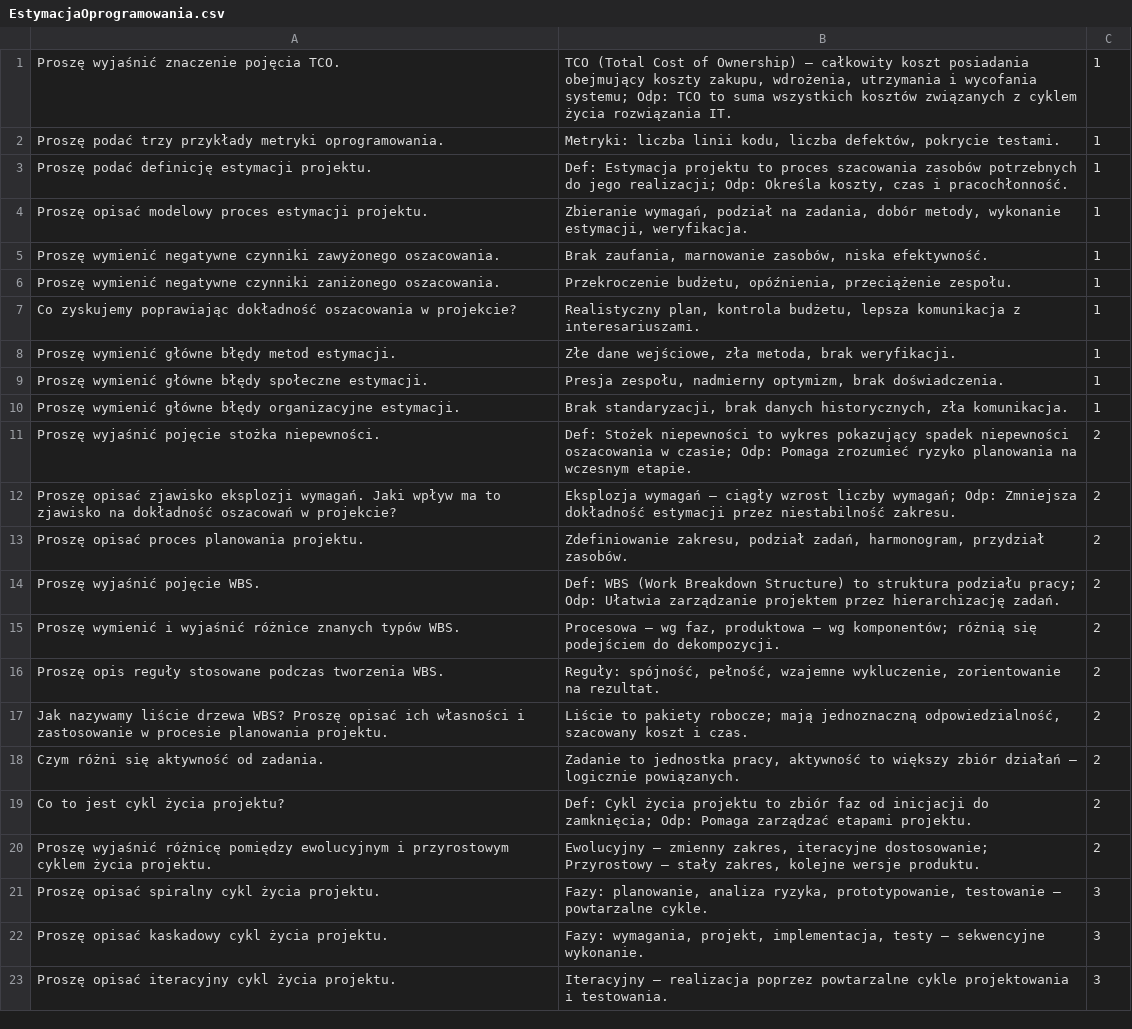
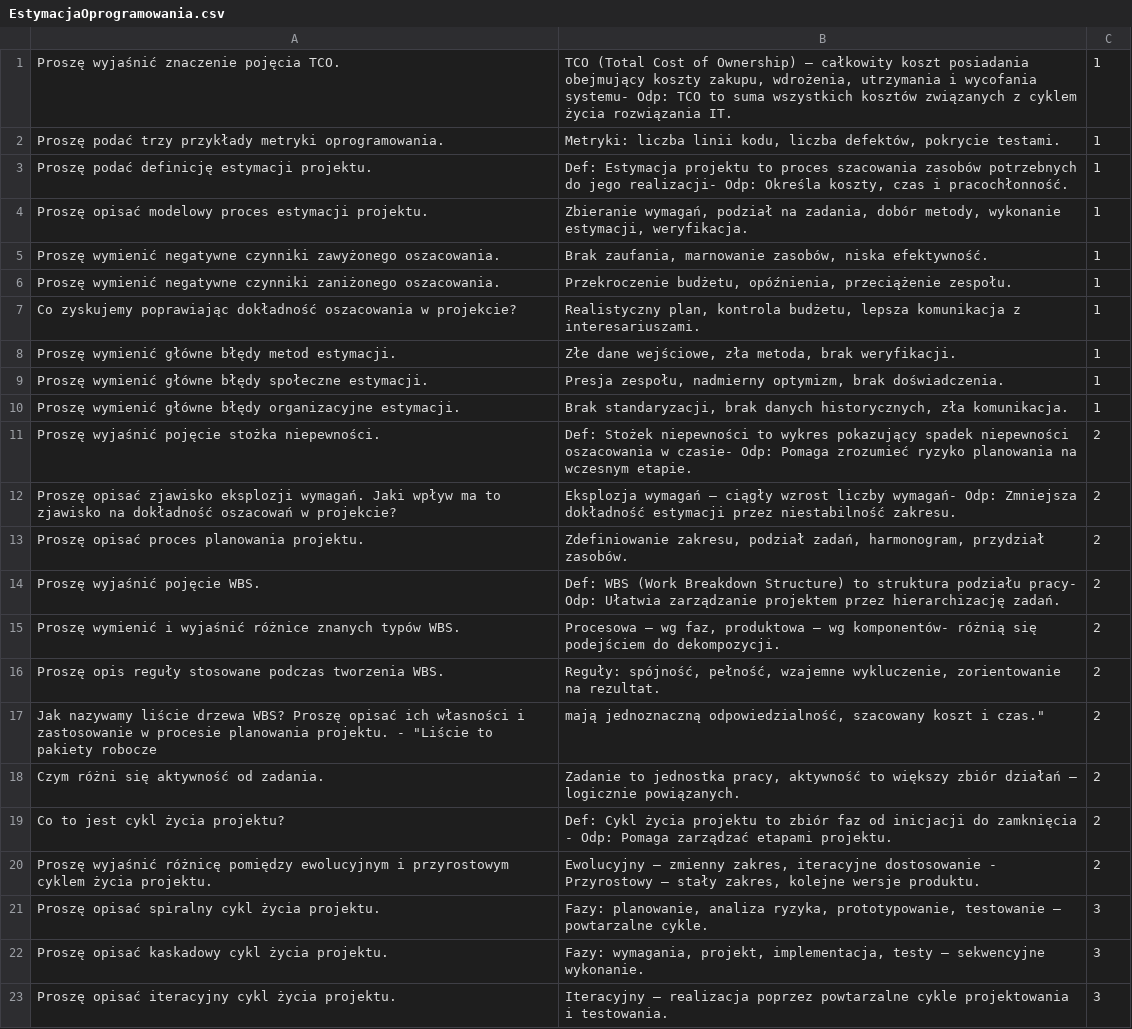
Before and after one commit to CaIiguIa/Wejsciowkowo, a CSV file: datasets/EstymacjaOprogramowania.csv, drawn as a sheet; only a part is shown; the diff covers the shown part only.

```diff
--- a/datasets/EstymacjaOprogramowania.csv
+++ b/datasets/EstymacjaOprogramowania.csv
@@ -1,4 +1,4 @@
-Proszę wyjaśnić znaczenie pojęcia TCO.;"TCO (Total Cost of Ownership) – całkowity koszt posiadania obejmujący koszty zakupu, wdrożenia, utrzymania i wycofania systemu; Odp: TCO to suma wszystkich kosztów związanych z cyklem życia rozwiązania IT.";1
+Proszę wyjaśnić znaczenie pojęcia TCO.;"TCO (Total Cost of Ownership) – całkowity koszt posiadania obejmujący koszty zakupu, wdrożenia, utrzymania i wycofania systemu- Odp: TCO to suma wszystkich kosztów związanych z cyklem życia rozwiązania IT.";1
 Proszę podać trzy przykłady metryki oprogramowania.;Metryki: liczba linii kodu, liczba defektów, pokrycie testami.;1
-Proszę podać definicję estymacji projektu.;"Def: Estymacja projektu to proces szacowania zasobów potrzebnych do jego realizacji; Odp: Określa koszty, czas i pracochłonność.";1
+Proszę podać definicję estymacji projektu.;"Def: Estymacja projektu to proces szacowania zasobów potrzebnych do jego realizacji- Odp: Określa koszty, czas i pracochłonność.";1
 Proszę opisać modelowy proces estymacji projektu.;Zbieranie wymagań, podział na zadania, dobór metody, wykonanie estymacji, weryfikacja.;1
@@ -10,12 +10,12 @@ Proszę wymienić główne błędy społeczne estymacji.;Presja zespołu, nadmie
 Proszę wymienić główne błędy organizacyjne estymacji.;Brak standaryzacji, brak danych historycznych, zła komunikacja.;1
-Proszę wyjaśnić pojęcie stożka niepewności.;"Def: Stożek niepewności to wykres pokazujący spadek niepewności oszacowania w czasie; Odp: Pomaga zrozumieć ryzyko planowania na wczesnym etapie.";2
-Proszę opisać zjawisko eksplozji wymagań. Jaki wpływ ma to zjawisko na dokładność oszacowań w projekcie?;"Eksplozja wymagań – ciągły wzrost liczby wymagań; Odp: Zmniejsza dokładność estymacji przez niestabilność zakresu.";2
+Proszę wyjaśnić pojęcie stożka niepewności.;"Def: Stożek niepewności to wykres pokazujący spadek niepewności oszacowania w czasie- Odp: Pomaga zrozumieć ryzyko planowania na wczesnym etapie.";2
+Proszę opisać zjawisko eksplozji wymagań. Jaki wpływ ma to zjawisko na dokładność oszacowań w projekcie?;"Eksplozja wymagań – ciągły wzrost liczby wymagań- Odp: Zmniejsza dokładność estymacji przez niestabilność zakresu.";2
 Proszę opisać proces planowania projektu.;Zdefiniowanie zakresu, podział zadań, harmonogram, przydział zasobów.;2
-Proszę wyjaśnić pojęcie WBS.;"Def: WBS (Work Breakdown Structure) to struktura podziału pracy; Odp: Ułatwia zarządzanie projektem przez hierarchizację zadań.";2
-Proszę wymienić i wyjaśnić różnice znanych typów WBS.;"Procesowa – wg faz, produktowa – wg komponentów; różnią się podejściem do dekompozycji.";2
+Proszę wyjaśnić pojęcie WBS.;"Def: WBS (Work Breakdown Structure) to struktura podziału pracy- Odp: Ułatwia zarządzanie projektem przez hierarchizację zadań.";2
+Proszę wymienić i wyjaśnić różnice znanych typów WBS.;"Procesowa – wg faz, produktowa – wg komponentów- różnią się podejściem do dekompozycji.";2
 Proszę opis reguły stosowane podczas tworzenia WBS.;Reguły: spójność, pełność, wzajemne wykluczenie, zorientowanie na rezultat.;2
-Jak nazywamy liście drzewa WBS? Proszę opisać ich własności i zastosowanie w procesie planowania projektu.;"Liście to pakiety robocze; mają jednoznaczną odpowiedzialność, szacowany koszt i czas.";2
+Jak nazywamy liście drzewa WBS? Proszę opisać ich własności i zastosowanie w procesie planowania projektu. - "Liście to pakiety robocze; mają jednoznaczną odpowiedzialność, szacowany koszt i czas.";2
 Czym różni się aktywność od zadania.;Zadanie to jednostka pracy, aktywność to większy zbiór działań – logicznie powiązanych.;2
-Co to jest cykl życia projektu?;"Def: Cykl życia projektu to zbiór faz od inicjacji do zamknięcia; Odp: Pomaga zarządzać etapami projektu.";2
-Proszę wyjaśnić różnicę pomiędzy ewolucyjnym i przyrostowym cyklem życia projektu.;"Ewolucyjny – zmienny zakres, iteracyjne dostosowanie; Przyrostowy – stały zakres, kolejne wersje produktu.";2
+Co to jest cykl życia projektu?;"Def: Cykl życia projektu to zbiór faz od inicjacji do zamknięcia - Odp: Pomaga zarządzać etapami projektu.";2
+Proszę wyjaśnić różnicę pomiędzy ewolucyjnym i przyrostowym cyklem życia projektu.;"Ewolucyjny – zmienny zakres, iteracyjne dostosowanie - Przyrostowy – stały zakres, kolejne wersje produktu.";2
 Proszę opisać spiralny cykl życia projektu.;Fazy: planowanie, analiza ryzyka, prototypowanie, testowanie – powtarzalne cykle.;3
```
Also changed, not shown: 16 edited cells elsewhere in this file, 1 other file.
